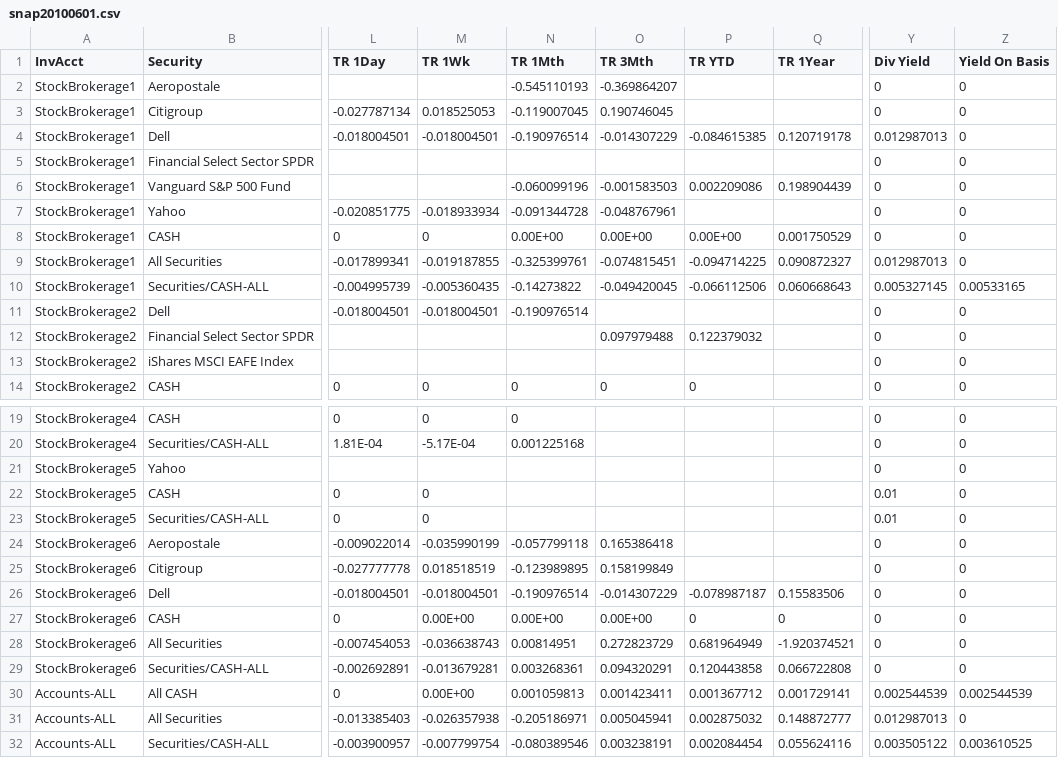
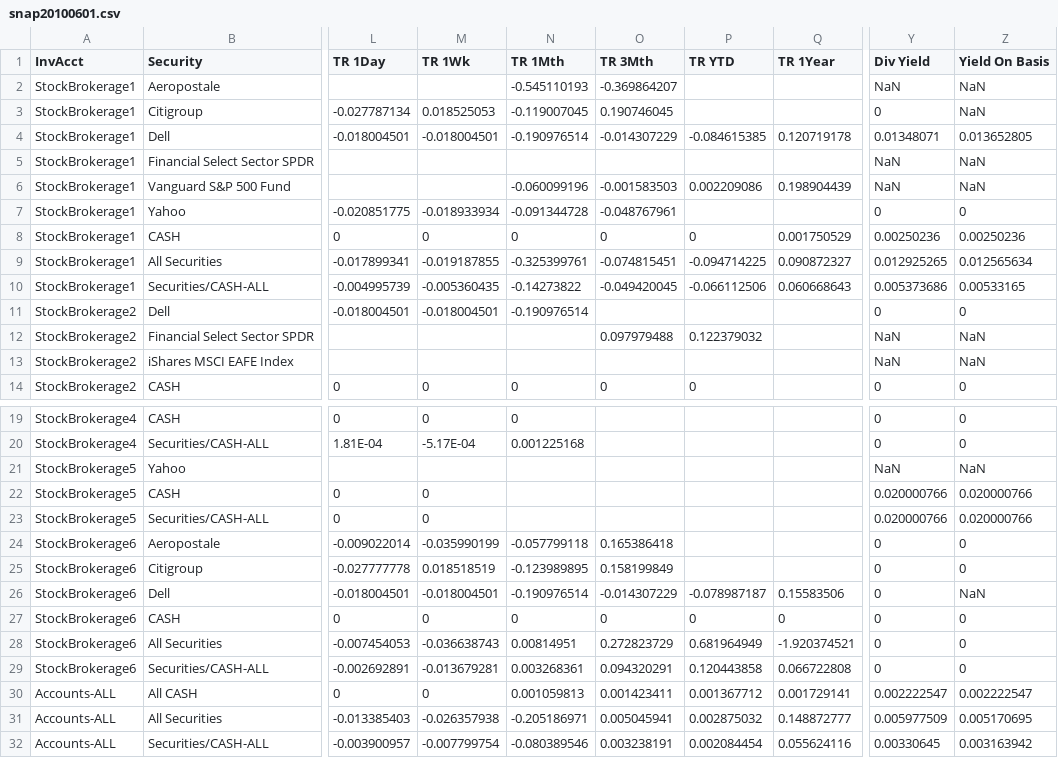
Before and after one commit to dkfurrow/moneydance-investment-reports, a CSV file: branches/repr-expr/invextension/resources/snap20100601.csv, drawn as a sheet; only a part is shown, gaps mark what is left out; the diff names each change by its address in the sheet, - before the commit and + after, or states it on an @@ line.

Commit message:
Fixed issue of dividend yield calculations for cash were yielding inconsistent values (broke TestReportStability, created errors in yield calcs for cash).  All tests pass now.

```diff
--- a/branches/repr-expr/invextension/resources/snap20100601.csv
+++ b/branches/repr-expr/invextension/resources/snap20100601.csv
-Y2 (Div Yield): 0
+Y2 (Div Yield): NaN
-Z2:Z3 (Yield On Basis): 0
+Z2:Z3 (Yield On Basis): NaN
-Y4 (Div Yield): 0.012987013
+Y4 (Div Yield): 0.01348071
-Z4 (Yield On Basis): 0
+Z4 (Yield On Basis): 0.013652805
-Y5:Y6 (Div Yield): 0
+Y5:Y6 (Div Yield): NaN
-Z5:Z6 (Yield On Basis): 0
+Z5:Z6 (Yield On Basis): NaN
-N8 (TR 1Mth): 0.00E+00
+N8 (TR 1Mth): 0
-O8 (TR 3Mth): 0.00E+00
+O8 (TR 3Mth): 0
-P8 (TR YTD): 0.00E+00
+P8 (TR YTD): 0
-Y8 (Div Yield): 0
+Y8 (Div Yield): 0.00250236
-Z8 (Yield On Basis): 0
+Z8 (Yield On Basis): 0.00250236
-Y9 (Div Yield): 0.012987013
+Y9 (Div Yield): 0.012925265
-Z9 (Yield On Basis): 0
+Z9 (Yield On Basis): 0.012565634
-Y10 (Div Yield): 0.005327145
+Y10 (Div Yield): 0.005373686
-Y12:Y13 (Div Yield): 0
+Y12:Y13 (Div Yield): NaN
-Z12:Z13 (Yield On Basis): 0
+Z12:Z13 (Yield On Basis): NaN
-Y21 (Div Yield): 0
+Y21 (Div Yield): NaN
-Z21 (Yield On Basis): 0
+Z21 (Yield On Basis): NaN
-Y22:Y23 (Div Yield): 0.01
+Y22:Y23 (Div Yield): 0.020000766
-Z22:Z23 (Yield On Basis): 0
+Z22:Z23 (Yield On Basis): 0.020000766
-Z26 (Yield On Basis): 0
+Z26 (Yield On Basis): NaN
-M27 (TR 1Wk): 0.00E+00
+M27 (TR 1Wk): 0
-N27 (TR 1Mth): 0.00E+00
+N27 (TR 1Mth): 0
-O27 (TR 3Mth): 0.00E+00
+O27 (TR 3Mth): 0
-M30 (TR 1Wk): 0.00E+00
+M30 (TR 1Wk): 0
-Y30 (Div Yield): 0.002544539
+Y30 (Div Yield): 0.002222547
-Z30 (Yield On Basis): 0.002544539
+Z30 (Yield On Basis): 0.002222547
-Y31 (Div Yield): 0.012987013
+Y31 (Div Yield): 0.005977509
-Z31 (Yield On Basis): 0
+Z31 (Yield On Basis): 0.005170695
-Y32 (Div Yield): 0.003505122
+Y32 (Div Yield): 0.00330645
-Z32 (Yield On Basis): 0.003610525
+Z32 (Yield On Basis): 0.003163942
```
Also changed, not shown: 3 other files.
